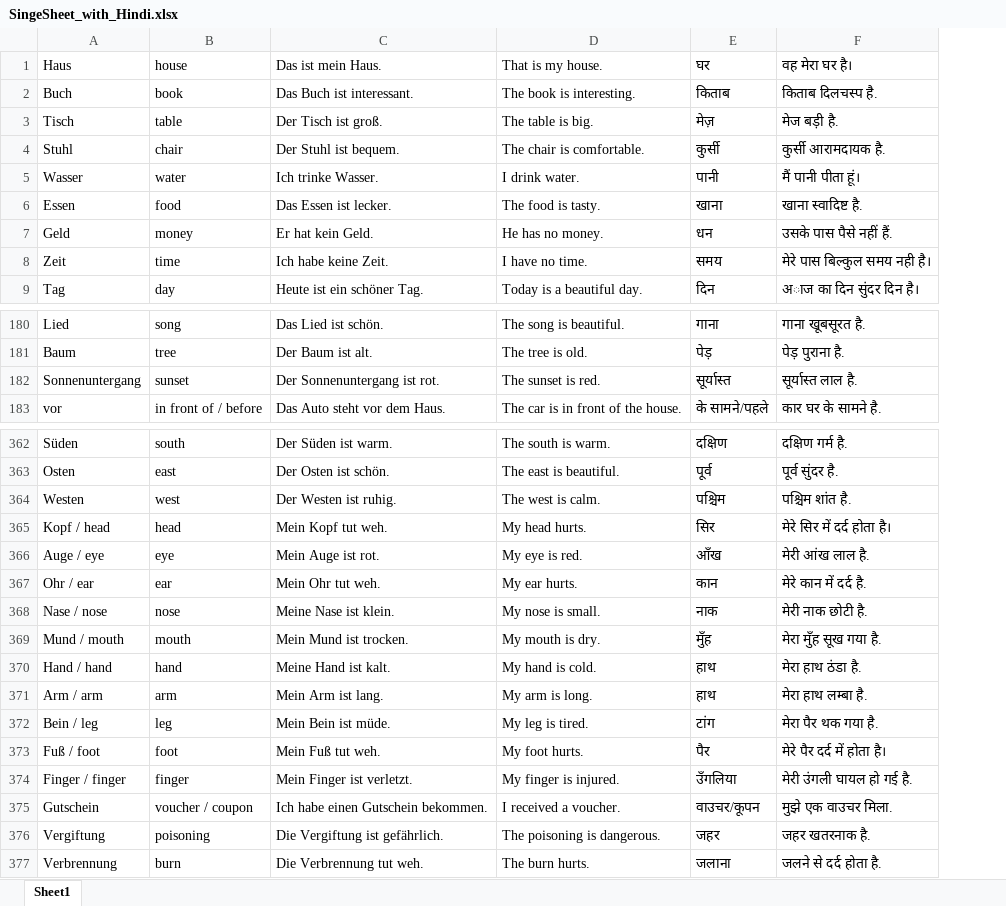
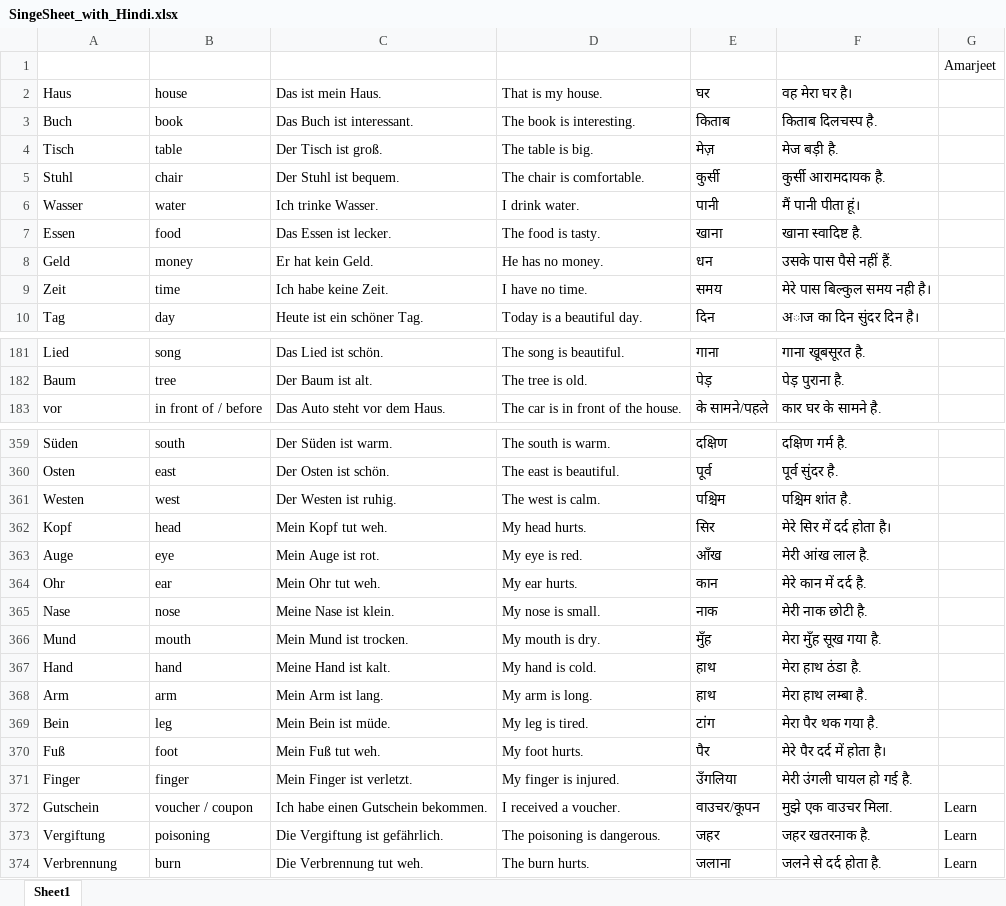
Before and after one commit to amar030383/languageLearning, an Excel workbook: SingeSheet_with_Hindi.xlsx, sheet Sheet1, drawn as a sheet; only a part is shown, gaps mark what is left out; values as stored, in another font and other column widths than the file's, no borders; removed rows and columns are numbered as before the commit, all else as after; the diff covers the shown part only; the diff names each change by its address in the sheet, - before the commit and + after, or states it on an @@ line.

```diff
--- a/SingeSheet_with_Hindi.xlsx (sheet Sheet1)
+++ b/SingeSheet_with_Hindi.xlsx (sheet Sheet1)
+column G, rows 372-374: all Learn
+row 1:  |  |  |  |  |  | Amarjeet
-row 182: Sonnenuntergang | sunset | Der Sonnenuntergang ist rot. | The sunset is red. | सूर्यास्त | सूर्यास्त लाल है.
-A362: Kopf / head
+A362: Kopf
-A363: Auge / eye
+A363: Auge
-A364: Ohr / ear
+A364: Ohr
-A365: Nase / nose
+A365: Nase
-A366: Mund / mouth
+A366: Mund
-A367: Hand / hand
+A367: Hand
-A368: Arm / arm
+A368: Arm
-A369: Bein / leg
+A369: Bein
-A370: Fuß / foot
+A370: Fuß
-A371: Finger / finger
+A371: Finger
```
Also changed, not shown: 3 removed rows and 16 edited cells elsewhere in this sheet, 6 other files.
